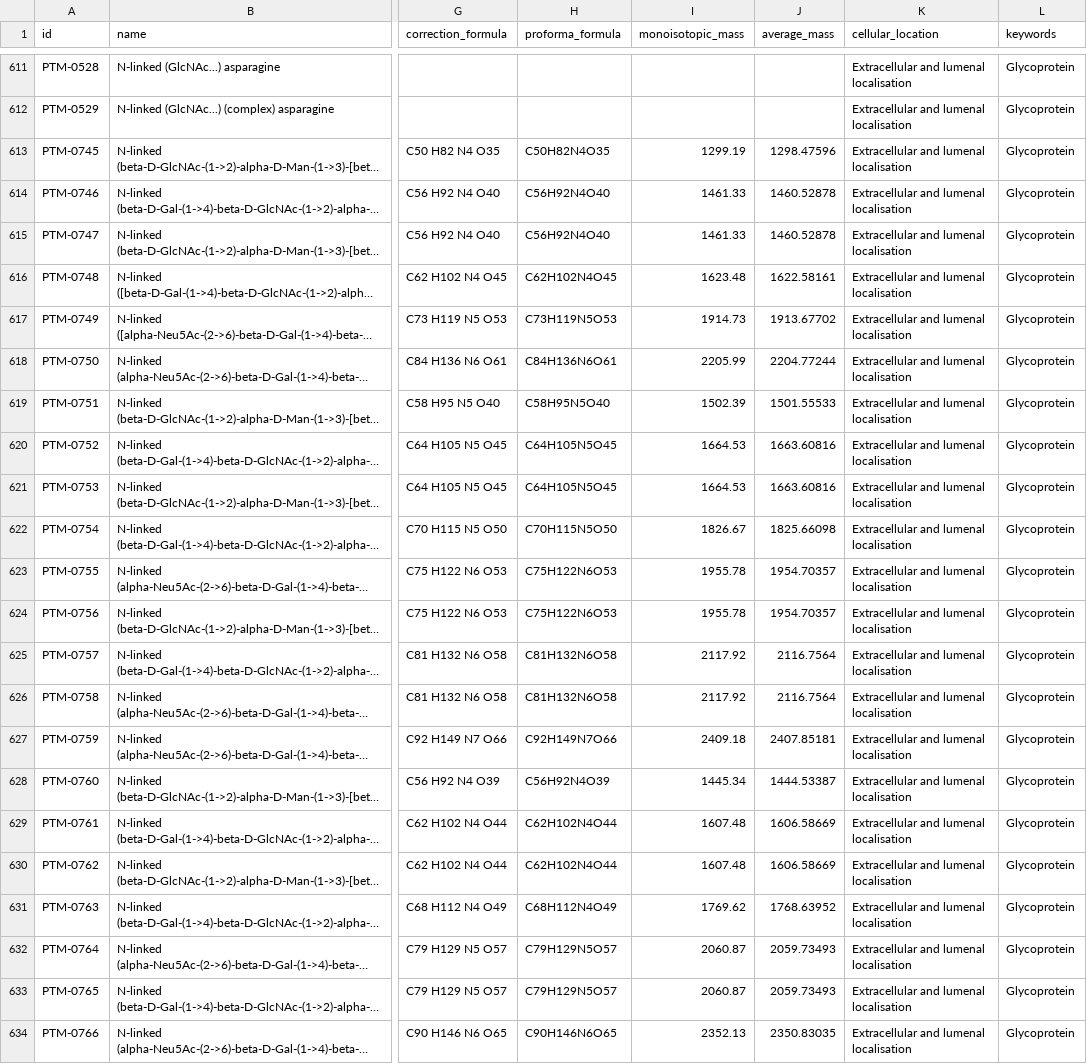
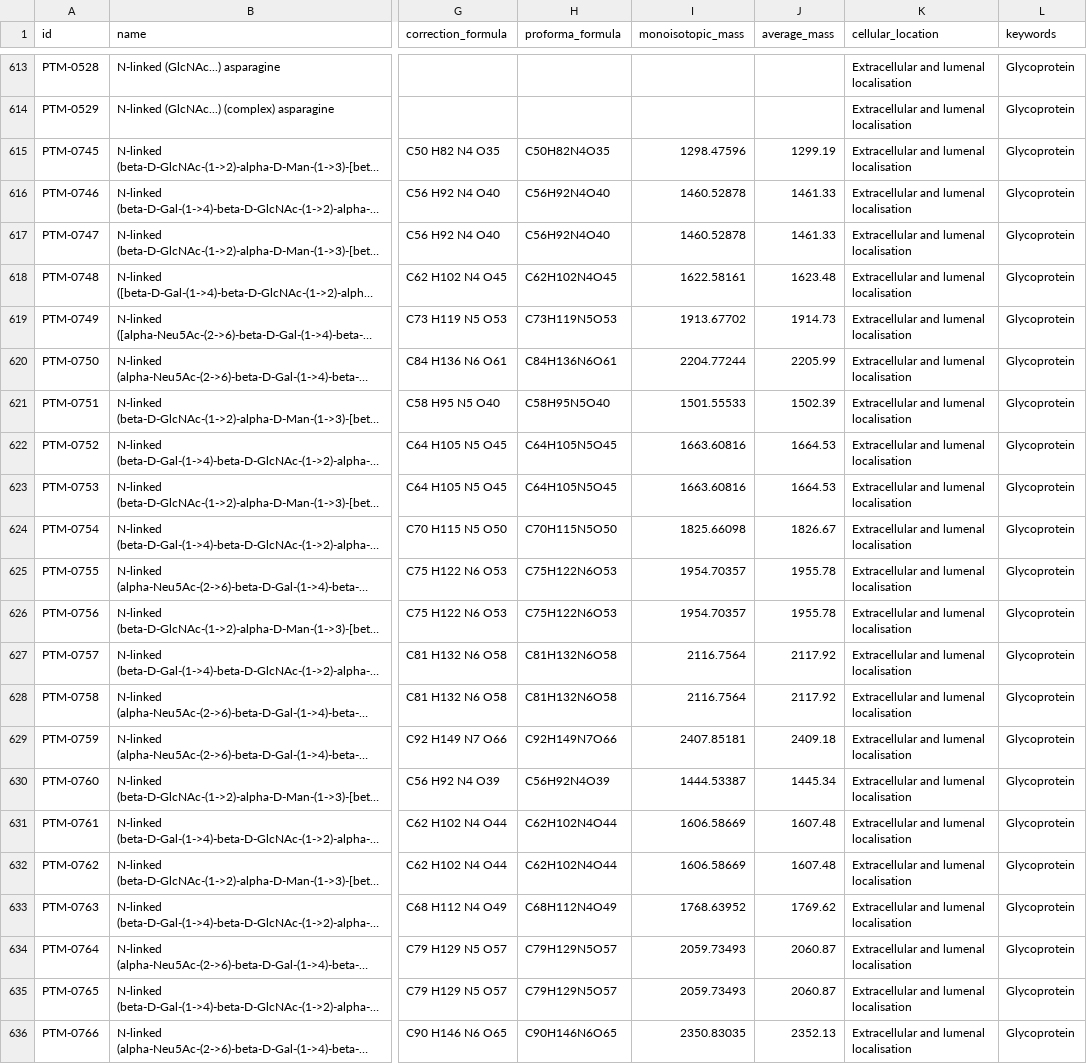
Before and after one commit to tacular-omics/uniprotptmpy, a TSV file: src/uniprotptmpy/data/ptmlist.tsv, drawn as a sheet; only a part is shown, gaps mark what is left out; long unchanged cells end in …; addresses are those after the commit; the diff covers the shown part only; the diff names each change by its address in the sheet, - before the commit and + after, or states it on an @@ line.

```diff
--- a/src/uniprotptmpy/data/ptmlist.tsv
+++ b/src/uniprotptmpy/data/ptmlist.tsv
-I615 (monoisotopic_mass): 1299.19
+I615 (monoisotopic_mass): 1298.47596
-J615 (average_mass): 1298.47596
+J615 (average_mass): 1299.19
-I616:I617 (monoisotopic_mass): 1461.33
+I616:I617 (monoisotopic_mass): 1460.52878
-J616:J617 (average_mass): 1460.52878
+J616:J617 (average_mass): 1461.33
-I618 (monoisotopic_mass): 1623.48
+I618 (monoisotopic_mass): 1622.58161
-J618 (average_mass): 1622.58161
+J618 (average_mass): 1623.48
-I619 (monoisotopic_mass): 1914.73
+I619 (monoisotopic_mass): 1913.67702
-J619 (average_mass): 1913.67702
+J619 (average_mass): 1914.73
-I620 (monoisotopic_mass): 2205.99
+I620 (monoisotopic_mass): 2204.77244
-J620 (average_mass): 2204.77244
+J620 (average_mass): 2205.99
-I621 (monoisotopic_mass): 1502.39
+I621 (monoisotopic_mass): 1501.55533
-J621 (average_mass): 1501.55533
+J621 (average_mass): 1502.39
-I622:I623 (monoisotopic_mass): 1664.53
+I622:I623 (monoisotopic_mass): 1663.60816
-J622:J623 (average_mass): 1663.60816
+J622:J623 (average_mass): 1664.53
-I624 (monoisotopic_mass): 1826.67
+I624 (monoisotopic_mass): 1825.66098
-J624 (average_mass): 1825.66098
+J624 (average_mass): 1826.67
-I625:I626 (monoisotopic_mass): 1955.78
+I625:I626 (monoisotopic_mass): 1954.70357
-J625:J626 (average_mass): 1954.70357
+J625:J626 (average_mass): 1955.78
-I627:I628 (monoisotopic_mass): 2117.92
+I627:I628 (monoisotopic_mass): 2116.7564
-J627:J628 (average_mass): 2116.7564
+J627:J628 (average_mass): 2117.92
-I629 (monoisotopic_mass): 2409.18
+I629 (monoisotopic_mass): 2407.85181
-J629 (average_mass): 2407.85181
+J629 (average_mass): 2409.18
-I630 (monoisotopic_mass): 1445.34
+I630 (monoisotopic_mass): 1444.53387
-J630 (average_mass): 1444.53387
+J630 (average_mass): 1445.34
-I631:I632 (monoisotopic_mass): 1607.48
+I631:I632 (monoisotopic_mass): 1606.58669
-J631:J632 (average_mass): 1606.58669
+J631:J632 (average_mass): 1607.48
-I633 (monoisotopic_mass): 1769.62
+I633 (monoisotopic_mass): 1768.63952
-J633 (average_mass): 1768.63952
+J633 (average_mass): 1769.62
-I634:I635 (monoisotopic_mass): 2060.87
+I634:I635 (monoisotopic_mass): 2059.73493
-J634:J635 (average_mass): 2059.73493
+J634:J635 (average_mass): 2060.87
-I636 (monoisotopic_mass): 2352.13
+I636 (monoisotopic_mass): 2350.83035
-J636 (average_mass): 2350.83035
+J636 (average_mass): 2352.13
```
Also changed, not shown: 2 added rows and 16 edited cells elsewhere in this file, 17 other files.
